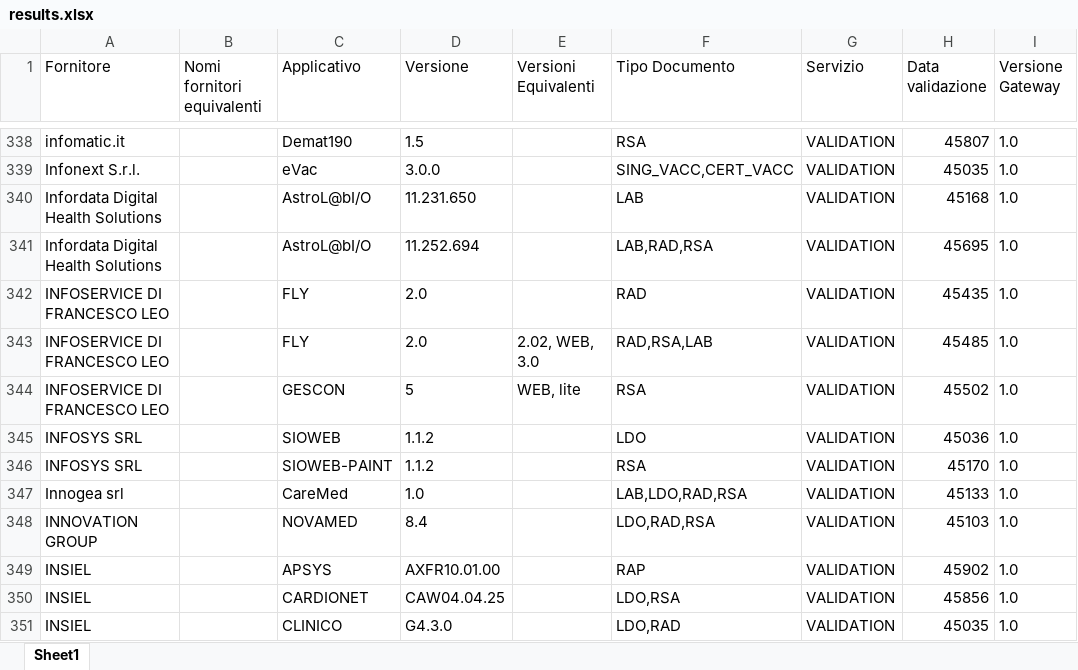
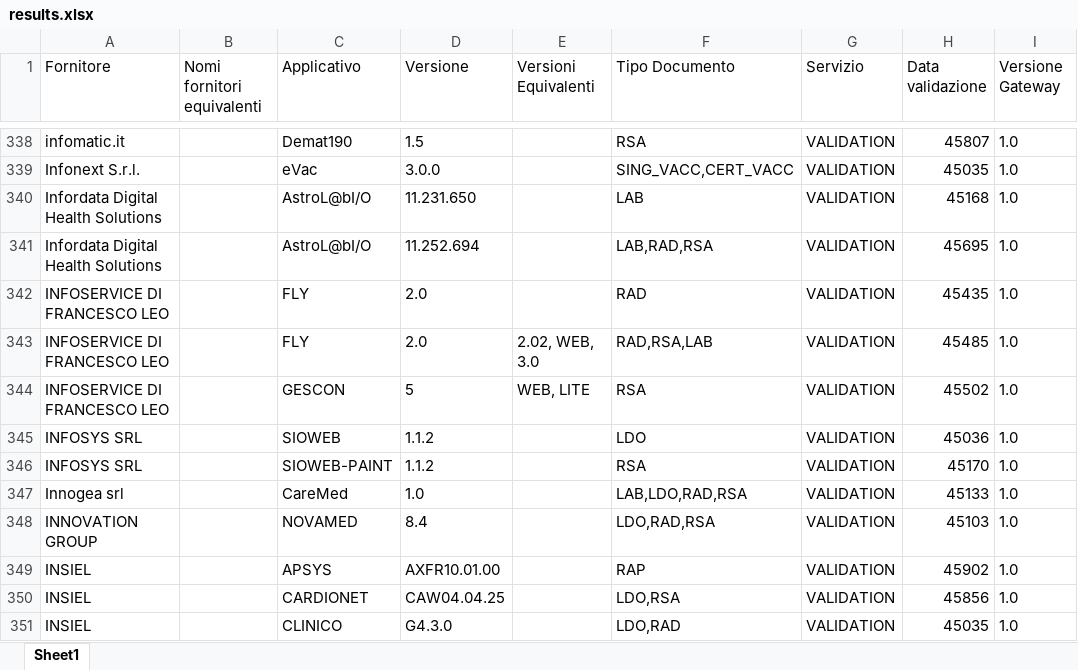
Before and after one commit to ministero-salute/it-fse-accreditati, an Excel workbook: RESULTS/results.xlsx, sheet Sheet1, drawn as a sheet; only a part is shown, gaps mark what is left out; values as stored, in another font and other column widths than the file's, no borders; the diff names each change by its address in the sheet, - before the commit and + after, or states it on an @@ line.

```diff
--- a/RESULTS/results.xlsx (sheet Sheet1)
+++ b/RESULTS/results.xlsx (sheet Sheet1)
-E344 (Versioni Equivalenti): WEB, lite
+E344 (Versioni Equivalenti): WEB, LITE
```
Also changed, not shown: 2 other files.
